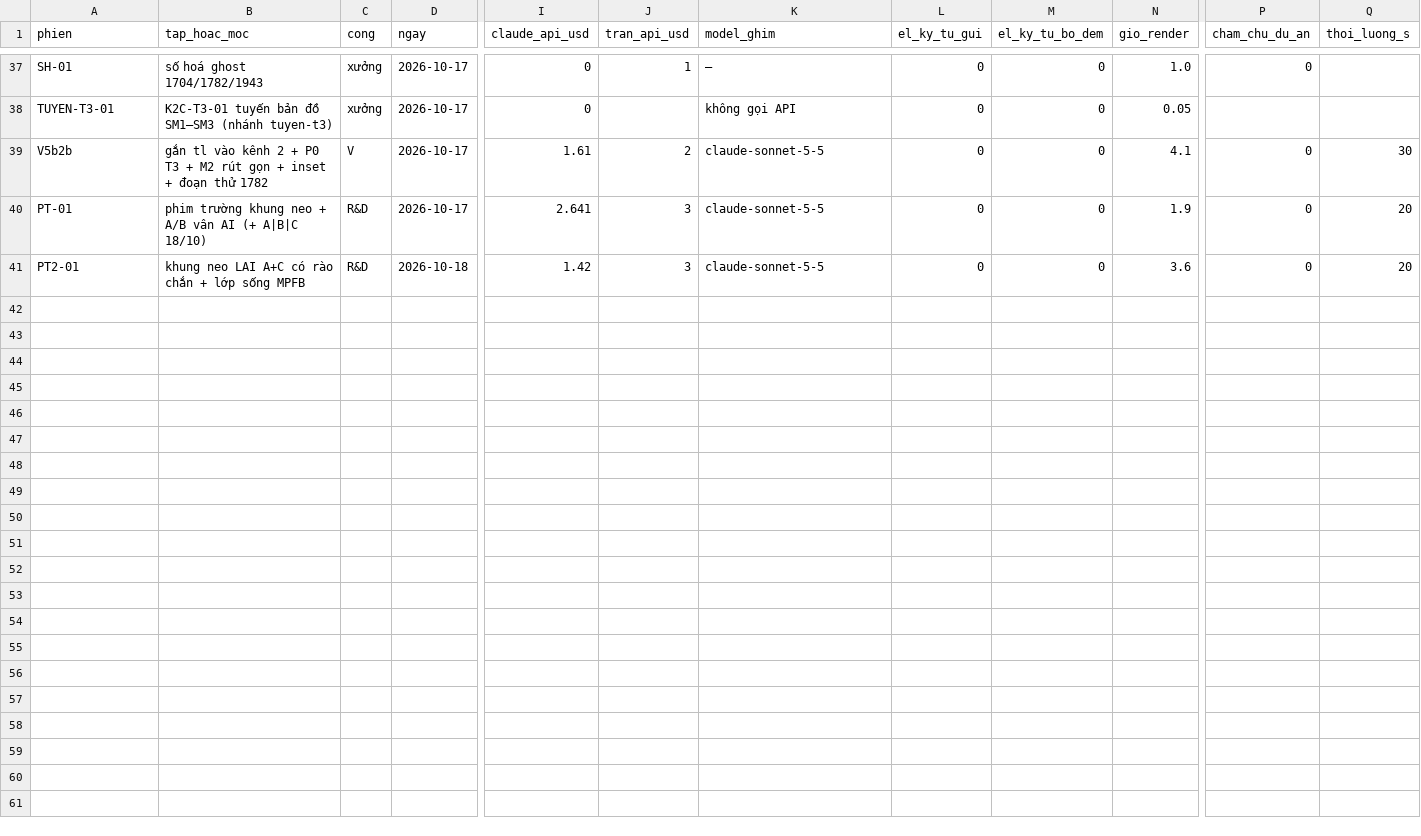
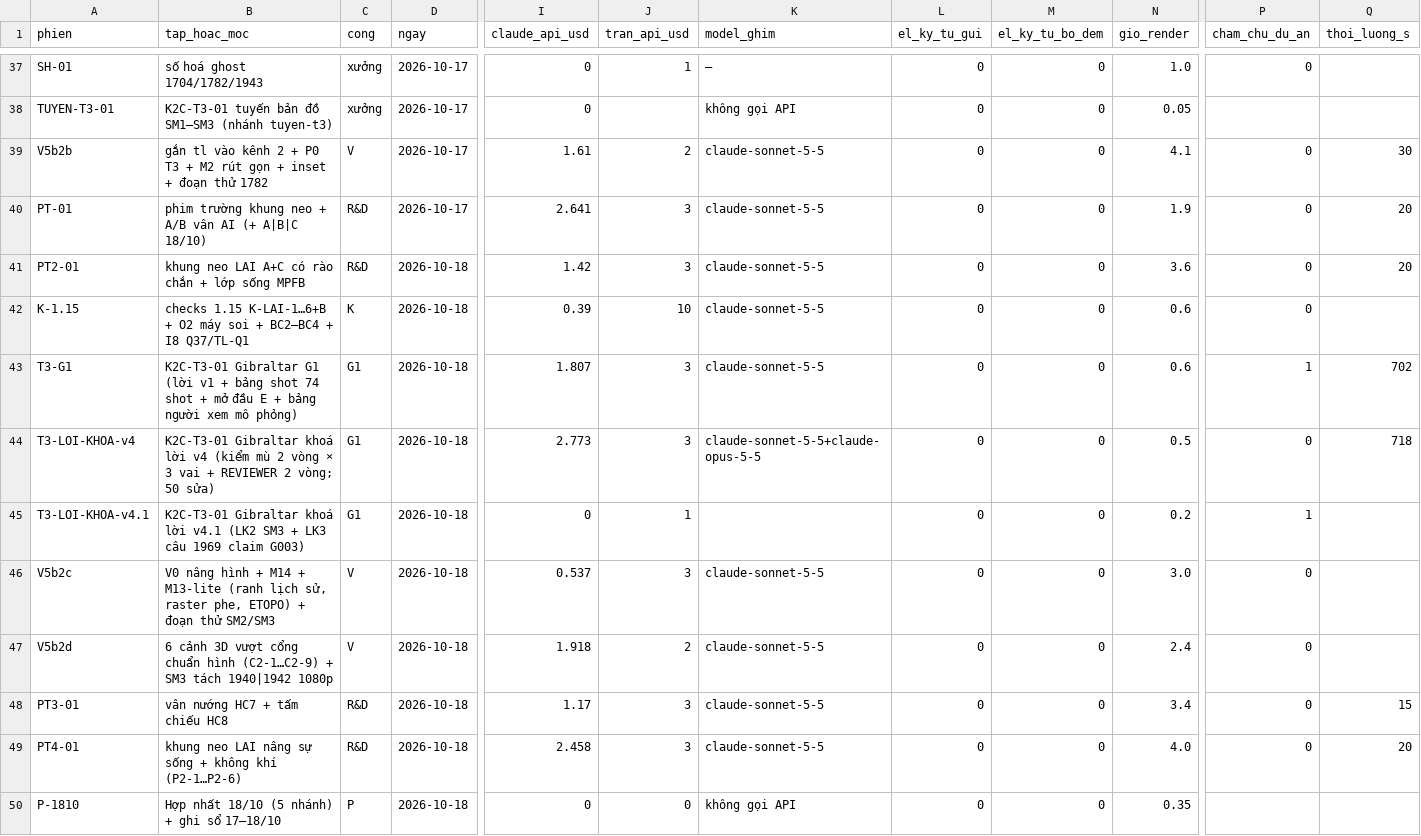
Before and after one commit to HungQuach301/cine-lab, a CSV file: COST-LEDGER.csv, drawn as a sheet; only a part is shown, gaps mark what is left out; rows hold the shown columns only; the diff names each change by its address in the sheet, - before the commit and + after, or states it on an @@ line.

```diff
--- a/COST-LEDGER.csv
+++ b/COST-LEDGER.csv
+row 42: K-1.15 | checks 1.15 K-LAI-1…6+B + O2 máy soi + BC2–BC4 + I8 Q37/TL-Q1 | K | 2026-10-18 | 0.39 | 10 | claude-sonnet-5-5 | 0 | 0 | 0.6 | 0
+row 43: T3-G1 | K2C-T3-01 Gibraltar G1 (lời v1 + bảng shot 74 shot + mở đầu E + bảng người xem mô phỏng) | G1 | 2026-10-18 | 1.807 | 3 | claude-sonnet-5-5 | 0 | 0 | 0.6 | 1 | 702
+row 44: T3-LOI-KHOA-v4 | K2C-T3-01 Gibraltar khoá lời v4 (kiểm mù 2 vòng × 3 vai + REVIEWER 2 vòng; 50 sửa) | G1 | 2026-10-18 | 2.773 | 3 | claude-sonnet-5-5+claude-opus-5-5 | 0 | 0 | 0.5 | 0 | 718
+row 45: T3-LOI-KHOA-v4.1 | K2C-T3-01 Gibraltar khoá lời v4.1 (LK2 SM3 + LK3 câu 1969 claim G003) | G1 | 2026-10-18 | 0 | 1 |  | 0 | 0 | 0.2 | 1
+row 46: V5b2c | V0 nâng hình + M14 + M13-lite (ranh lịch sử, raster phe, ETOPO) + đoạn thử SM2/SM3 | V | 2026-10-18 | 0.537 | 3 | claude-sonnet-5-5 | 0 | 0 | 3.0 | 0
+row 47: V5b2d | 6 cảnh 3D vượt cổng chuẩn hình (C2-1…C2-9) + SM3 tách 1940|1942 1080p | V | 2026-10-18 | 1.918 | 2 | claude-sonnet-5-5 | 0 | 0 | 2.4 | 0
+row 48: PT3-01 | vân nướng HC7 + tấm chiếu HC8 | R&D | 2026-10-18 | 1.17 | 3 | claude-sonnet-5-5 | 0 | 0 | 3.4 | 0 | 15
+row 49: PT4-01 | khung neo LAI nâng sự sống + không khí (P2-1…P2-6) | R&D | 2026-10-18 | 2.458 | 3 | claude-sonnet-5-5 | 0 | 0 | 4.0 | 0 | 20
+row 50: P-1810 | Hợp nhất 18/10 (5 nhánh) + ghi sổ 17–18/10 | P | 2026-10-18 | 0 | 0 | không gọi API | 0 | 0 | 0.35
```
Also changed, not shown: 3 other files.
